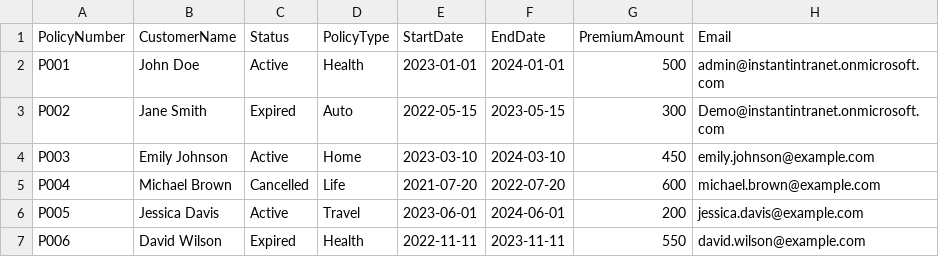
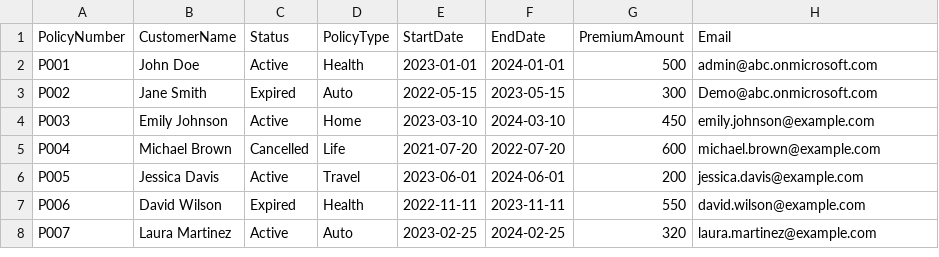
Before and after one commit to bhushang19/agentic-retrieval-azure-search, a CSV file: data/customer_data.csv, drawn as a sheet; only a part is shown; the shorter side is filled out with more unchanged rows.

Commit message:
updated dataset

```diff
--- a/data/customer_data.csv
+++ b/data/customer_data.csv
@@ -1,4 +1,4 @@
 PolicyNumber,CustomerName,Status,PolicyType,StartDate,EndDate,PremiumAmount,Email
-P001,John Doe,Active,Health,2023-01-01,2024-01-01,500,admin@instantintranet.onmicrosoft.com
-P002,Jane Smith,Expired,Auto,2022-05-15,2023-05-15,300,Demo@instantintranet.onmicrosoft.com
+P001,John Doe,Active,Health,2023-01-01,2024-01-01,500,admin@abc.onmicrosoft.com
+P002,Jane Smith,Expired,Auto,2022-05-15,2023-05-15,300,Demo@abc.onmicrosoft.com
 P003,Emily Johnson,Active,Home,2023-03-10,2024-03-10,450,emily.johnson@example.com
```
